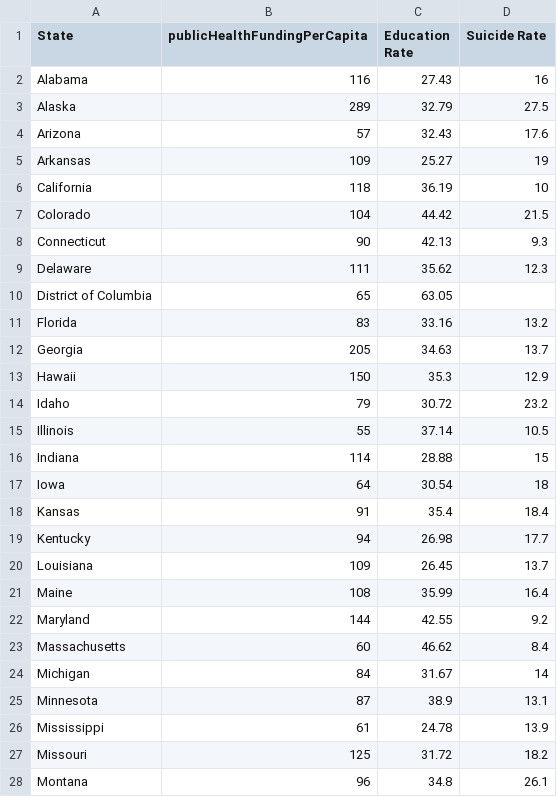
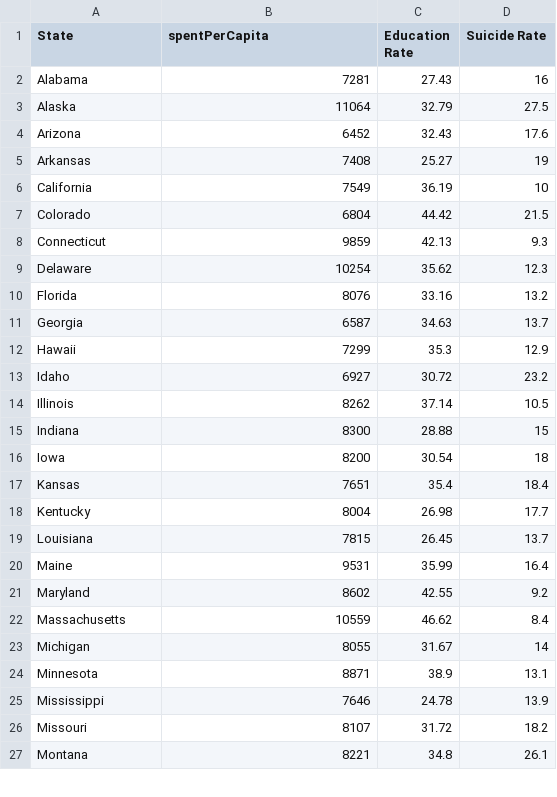
Before and after one commit to lizziealliott/lizziealliott.github.io, a CSV file: proj_chart6.csv, drawn as a sheet; only a part is shown; the diff covers the shown part only.

Commit message:
Add files via upload

```diff
--- a/proj_chart6.csv
+++ b/proj_chart6.csv
@@ -1,28 +1,27 @@
-State,publicHealthFundingPerCapita,Education Rate,Suicide Rate
-Alabama,116,27.43,16
-Alaska,289,32.79,27.5
-Arizona,57,32.43,17.6
-Arkansas,109,25.27,19
-California,118,36.19,10
-Colorado,104,44.42,21.5
-Connecticut,90,42.13,9.3
-Delaware,111,35.62,12.3
-District of Columbia,65,63.05,
-Florida,83,33.16,13.2
-Georgia,205,34.63,13.7
-Hawaii,150,35.3,12.9
-Idaho,79,30.72,23.2
-Illinois,55,37.14,10.5
-Indiana,114,28.88,15
-Iowa,64,30.54,18
-Kansas,91,35.4,18.4
-Kentucky,94,26.98,17.7
-Louisiana,109,26.45,13.7
-Maine,108,35.99,16.4
-Maryland,144,42.55,9.2
-Massachusetts,60,46.62,8.4
-Michigan,84,31.67,14
-Minnesota,87,38.9,13.1
-Mississippi,61,24.78,13.9
-Missouri,125,31.72,18.2
-Montana,96,34.8,26.1
+State,spentPerCapita,Education Rate,Suicide Rate
+Alabama,7281,27.43,16
+Alaska,11064,32.79,27.5
+Arizona,6452,32.43,17.6
+Arkansas,7408,25.27,19
+California,7549,36.19,10
+Colorado,6804,44.42,21.5
+Connecticut,9859,42.13,9.3
+Delaware,10254,35.62,12.3
+Florida,8076,33.16,13.2
+Georgia,6587,34.63,13.7
+Hawaii,7299,35.3,12.9
+Idaho,6927,30.72,23.2
+Illinois,8262,37.14,10.5
+Indiana,8300,28.88,15
+Iowa,8200,30.54,18
+Kansas,7651,35.4,18.4
+Kentucky,8004,26.98,17.7
+Louisiana,7815,26.45,13.7
+Maine,9531,35.99,16.4
+Maryland,8602,42.55,9.2
+Massachusetts,10559,46.62,8.4
+Michigan,8055,31.67,14
+Minnesota,8871,38.9,13.1
+Mississippi,7646,24.78,13.9
+Missouri,8107,31.72,18.2
+Montana,8221,34.8,26.1
```
Also changed, not shown: 2 removed rows and 24 edited cells elsewhere in this file.
